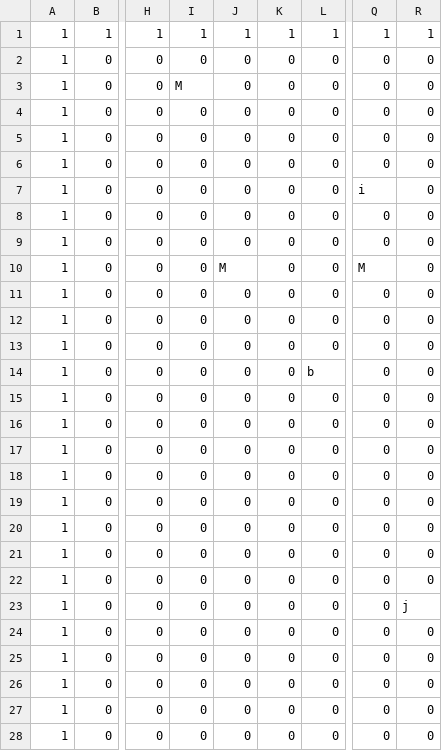
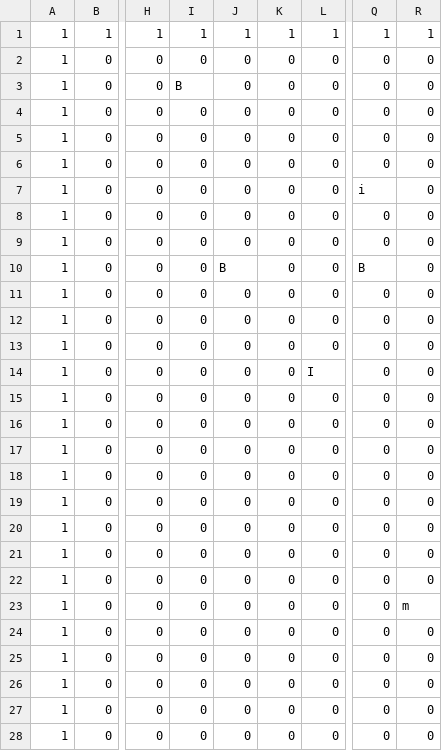
Before and after one commit to csb6/rougelike, a CSV file: test-map1.csv, drawn as a sheet; only a part is shown, gaps mark what is left out; the diff names each change by its address in the sheet, - before the commit and + after, or states it on an @@ line.

```diff
--- a/test-map1.csv
+++ b/test-map1.csv
-I3: M
+I3: B
-J10: M
+J10: B
-Q10: M
+Q10: B
-L14: b
+L14: I
-R23: j
+R23: m
```
Also changed, not shown: 3 other files.
